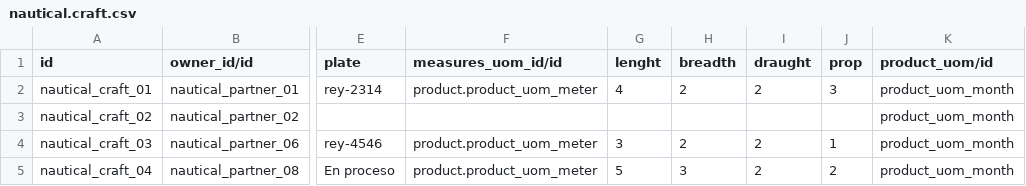
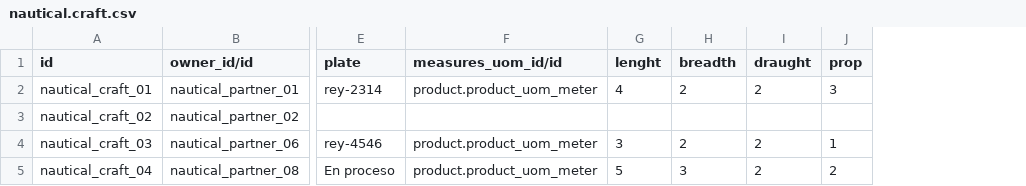
Before and after one commit to ingadhoc/odoo-nautical, a CSV file: addons/nautical_x/data/demo/nautical.craft.csv, drawn as a sheet; only a part is shown, gaps mark what is left out; the diff names each change by its address in the sheet, - before the commit and + after, or states it on an @@ line.

Commit message:
REM dependency to aeroo ooo and fix of demo data

```diff
--- a/addons/nautical_x/data/demo/nautical.craft.csv
+++ b/addons/nautical_x/data/demo/nautical.craft.csv
-column K (product_uom/id), rows 2-5: all product_uom_month
```
Also changed, not shown: 2 other files.
